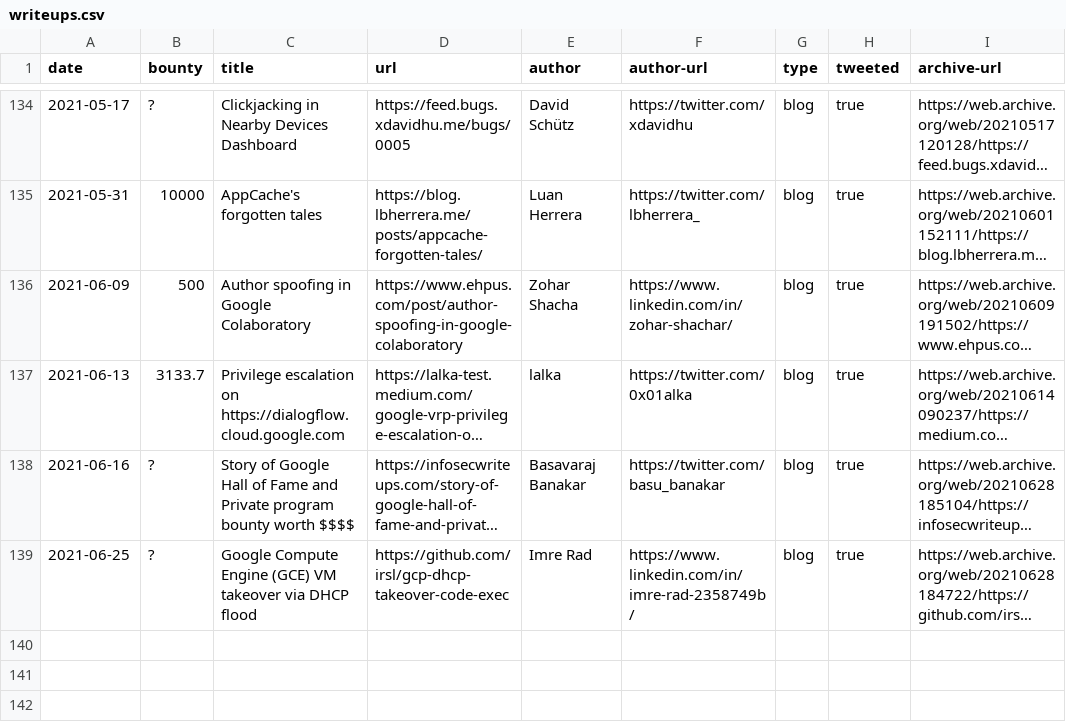
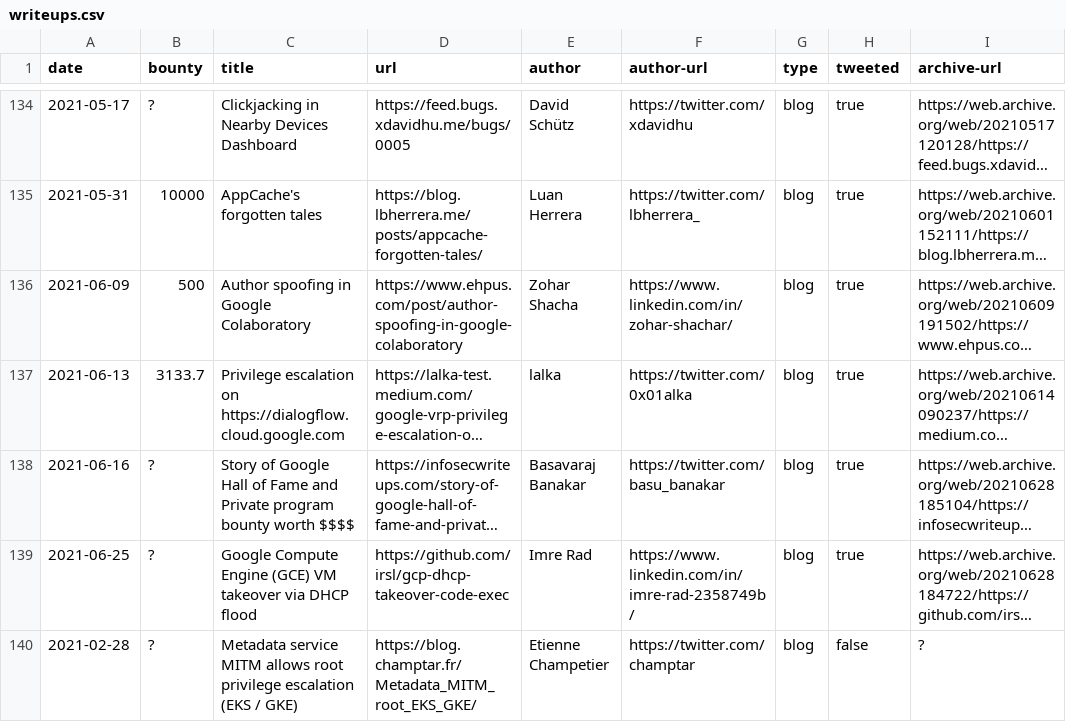
Before and after one commit to xdavidhu/awesome-google-vrp-writeups, a CSV file: writeups.csv, drawn as a sheet; only a part is shown, gaps mark what is left out; long unchanged cells end in …; the diff names each change by its address in the sheet, - before the commit and + after, or states it on an @@ line.

Commit message:
Add writeup

```diff
--- a/writeups.csv
+++ b/writeups.csv
+row 140: 2021-02-28 | ? | Metadata service MITM allows root privilege escalation (EKS / GKE) | https://blog.champtar.fr/Metadata_MITM_root_EKS_GKE/ | Etienne Champetier | https://twitter.com/champtar | blog | false | ?
```
